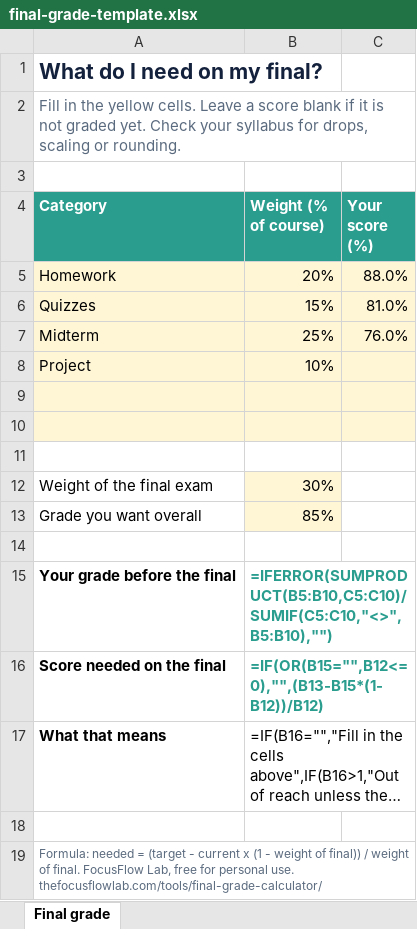
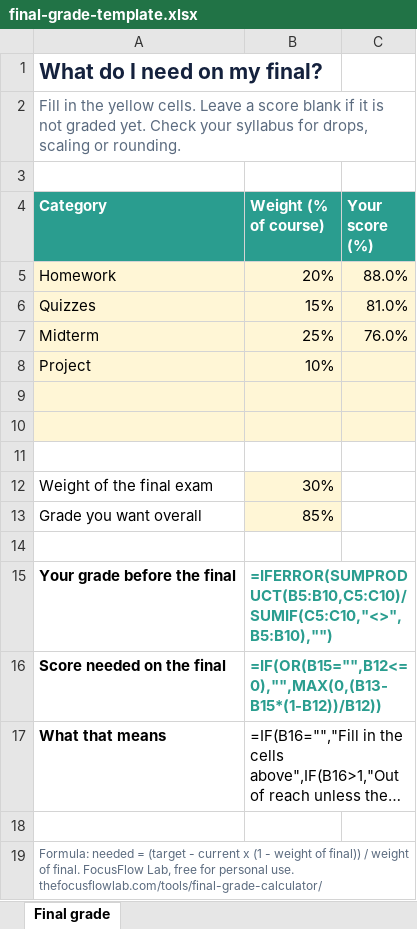
Before and after one commit to focusflowlab/focusflowlab.github.io, an Excel workbook: assets/templates/final-grade-template.xlsx, sheet Final grade, drawn as a sheet; long unchanged cells end in …; values as stored, in another font and other column widths than the file's, no borders; formulas without a stored value are shown as written; the diff names each change by its address in the sheet, - before the commit and + after, or states it on an @@ line.

```diff
--- a/assets/templates/final-grade-template.xlsx (sheet Final grade)
+++ b/assets/templates/final-grade-template.xlsx (sheet Final grade)
-B16 (Weight (% of course)): =IF(OR(B15="",B12<=0),"",(B13-B15*(1-B12))/B12)
+B16 (Weight (% of course)): =IF(OR(B15="",B12<=0),"",MAX(0,(B13-B15*(1-B12))/B12))
```
Also changed, not shown: assets/templates/mcat-error-log-template.xlsx, assets/templates/practice-score-log.xlsx, 23 other files.
